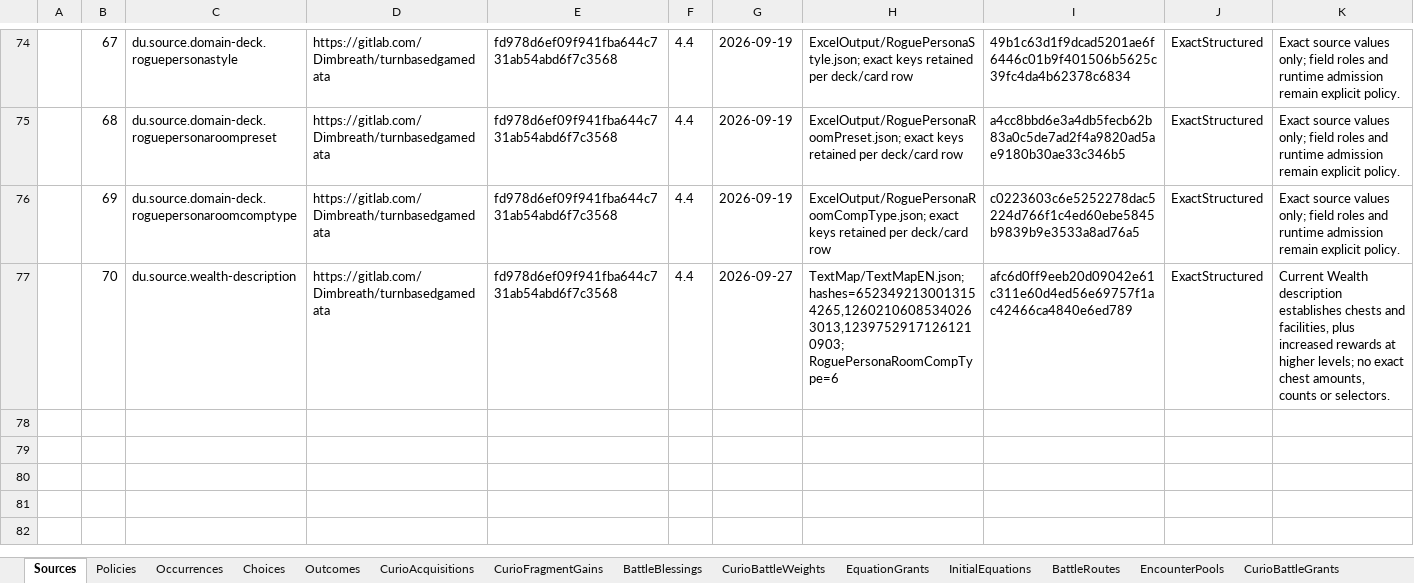
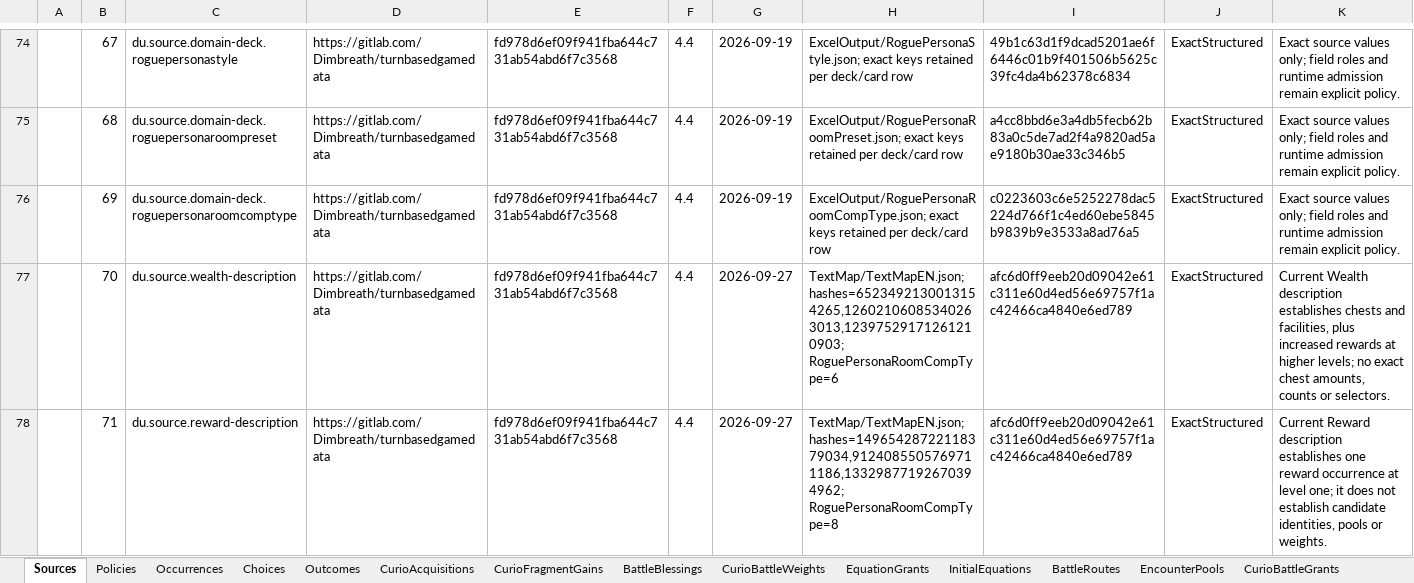
Before and after one commit to realm-labs/starclock, an Excel workbook: config/divergent-universe-decisions/data/DivergentUniverseDecisions.xlsx, sheet Sources, drawn as a sheet; only a part is shown, gaps mark what is left out; values as stored, in another font and other column widths than the file's, no borders; the diff names each change by its address in the sheet, - before the commit and + after, or states it on an @@ line.

Commit message:
feat(divergent-universe): execute authored reward-card occurrences

```diff
--- a/config/divergent-universe-decisions/data/DivergentUniverseDecisions.xlsx (sheet Sources)
+++ b/config/divergent-universe-decisions/data/DivergentUniverseDecisions.xlsx (sheet Sources)
+row 78:  | 71 | du.source.reward-description | https://gitlab.com/Dimbreath/turnbasedgamedata | fd978d6ef09f941fba644c731ab54abd6f7c3568 | 4.4 | 2026-09-27 | TextMap/TextMapEN.json; hashes=14965428722118379034,9124085505769711186,13329877192670394962; RoguePersonaRoomCompType=8 | afc6d0ff9eeb20d09042e61c311e60d4ed56e69757f1ac42466ca4840e6ed789 | ExactStructured | Current Reward description establishes one reward occurrence at level one; it does not establish candidate identities, pools or weights.
```
Also changed, not shown: other sheet tabs, config/divergent-universe-decisions-generated/templates/DivergentUniverseDecisions.xlsx, 31 other files.
